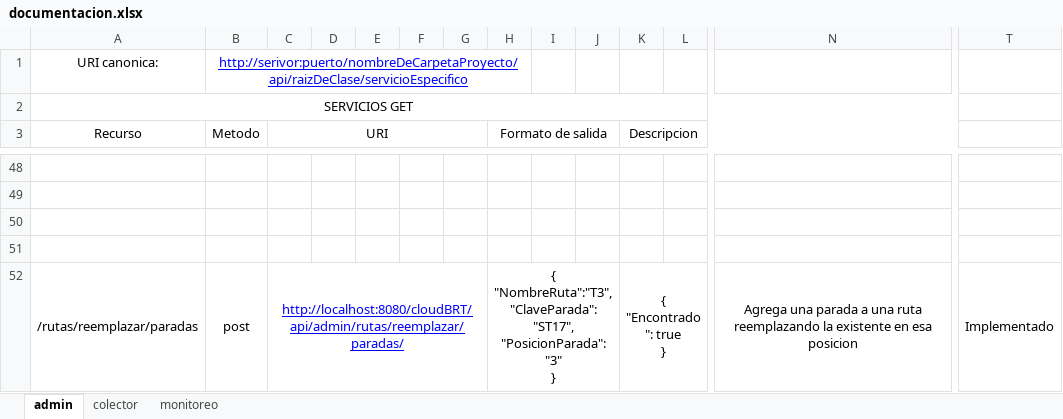
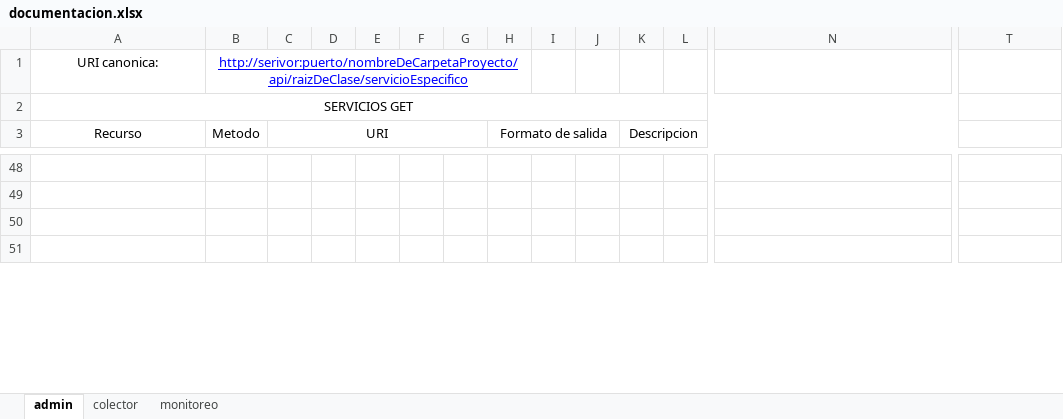
Before and after one commit to Giovanni2293/cloudBRT, an Excel workbook: documentacion.xlsx, sheet admin, drawn as a sheet; only a part is shown, gaps mark what is left out; values as stored, in another font and other column widths than the file's, no borders; removed rows and columns are numbered as before the commit, all else as after; rows hold the shown columns only; ↵ is a line break in a cell; the diff covers the shown part only; the diff names each change by its address in the sheet, - before the commit and + after, or states it on an @@ line.

```diff
--- a/documentacion.xlsx (sheet admin)
+++ b/documentacion.xlsx (sheet admin)
-row 52: /rutas/reemplazar/paradas | post | http://localhost:8080/cloudBRT/api/admin/rutas/reemplazar/paradas/ |  |  |  |  | { ↵ "NombreRuta":"T3", ↵ "ClaveParada":"ST17", ↵ "PosicionParada":"3" ↵ } |  |  | { ↵ "Encontrado": true ↵ } |  | Agrega una parada a una ruta reemplazando la existente en esa posicion | Implementado
```
Also changed, not shown: 16 added rows, 2 removed rows, 87 edited cells and merged cells elsewhere in this sheet, sheet monitoreo, 8 other files.
